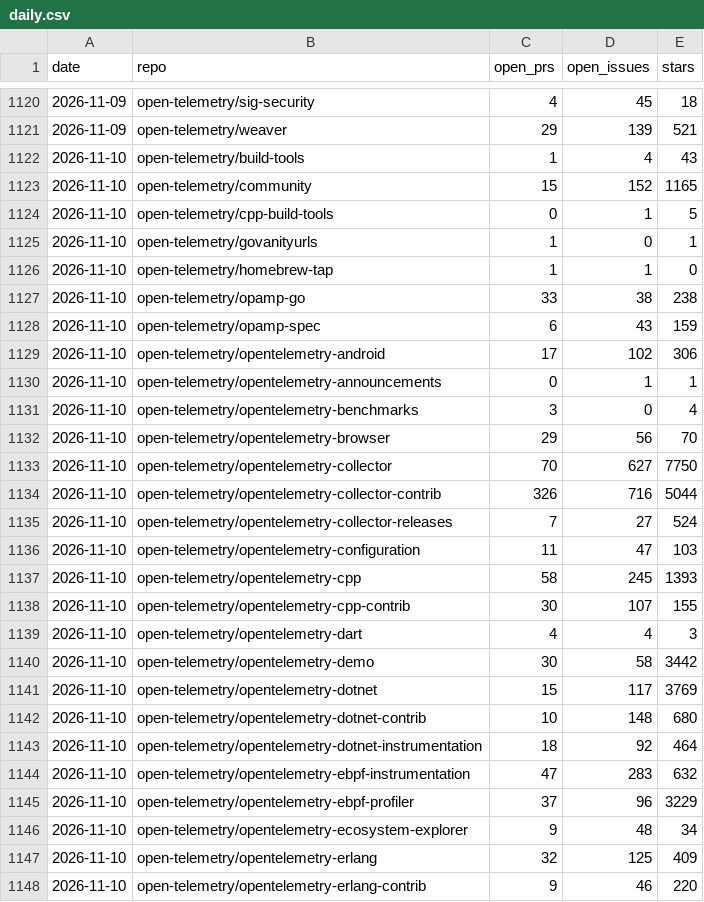
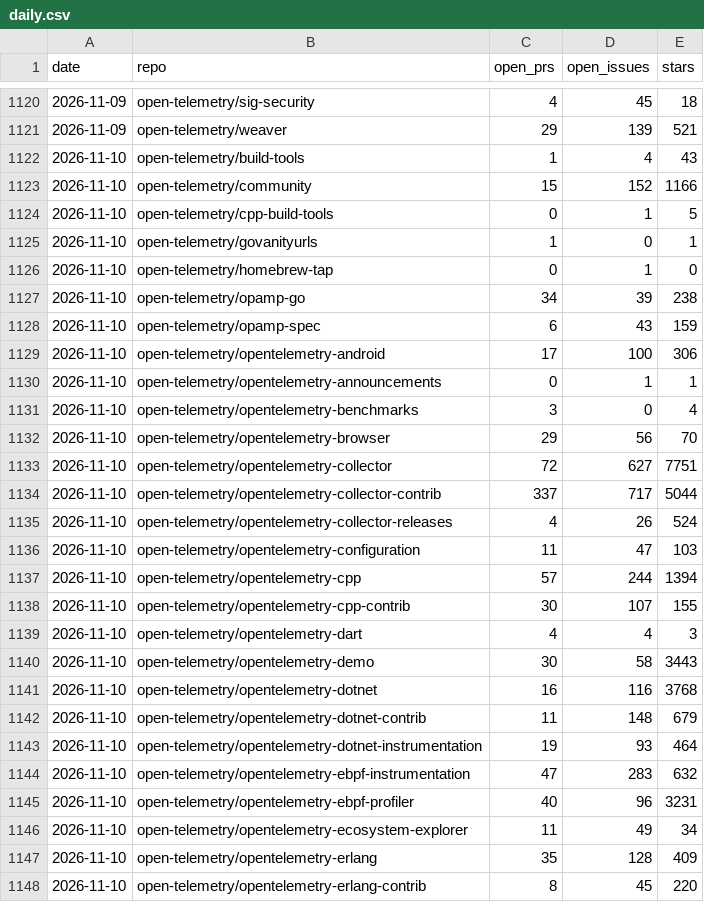
Before and after one commit to Abhimanyu9988/otel-whos-who, a CSV file: data/activity/daily.csv, drawn as a sheet; only a part is shown, gaps mark what is left out; the diff covers the shown part only.

```diff
--- a/data/activity/daily.csv
+++ b/data/activity/daily.csv
@@ -1122,9 +1122,9 @@ date,repo,open_prs,open_issues,stars
 2026-11-10,open-telemetry/build-tools,1,4,43
-2026-11-10,open-telemetry/community,15,152,1165
+2026-11-10,open-telemetry/community,15,152,1166
 2026-11-10,open-telemetry/cpp-build-tools,0,1,5
 2026-11-10,open-telemetry/govanityurls,1,0,1
-2026-11-10,open-telemetry/homebrew-tap,1,1,0
-2026-11-10,open-telemetry/opamp-go,33,38,238
+2026-11-10,open-telemetry/homebrew-tap,0,1,0
+2026-11-10,open-telemetry/opamp-go,34,39,238
 2026-11-10,open-telemetry/opamp-spec,6,43,159
-2026-11-10,open-telemetry/opentelemetry-android,17,102,306
+2026-11-10,open-telemetry/opentelemetry-android,17,100,306
 2026-11-10,open-telemetry/opentelemetry-announcements,0,1,1
@@ -1132,17 +1132,17 @@ date,repo,open_prs,open_issues,stars
 2026-11-10,open-telemetry/opentelemetry-browser,29,56,70
-2026-11-10,open-telemetry/opentelemetry-collector,70,627,7750
-2026-11-10,open-telemetry/opentelemetry-collector-contrib,326,716,5044
-2026-11-10,open-telemetry/opentelemetry-collector-releases,7,27,524
+2026-11-10,open-telemetry/opentelemetry-collector,72,627,7751
+2026-11-10,open-telemetry/opentelemetry-collector-contrib,337,717,5044
+2026-11-10,open-telemetry/opentelemetry-collector-releases,4,26,524
 2026-11-10,open-telemetry/opentelemetry-configuration,11,47,103
-2026-11-10,open-telemetry/opentelemetry-cpp,58,245,1393
+2026-11-10,open-telemetry/opentelemetry-cpp,57,244,1394
 2026-11-10,open-telemetry/opentelemetry-cpp-contrib,30,107,155
 2026-11-10,open-telemetry/opentelemetry-dart,4,4,3
-2026-11-10,open-telemetry/opentelemetry-demo,30,58,3442
-2026-11-10,open-telemetry/opentelemetry-dotnet,15,117,3769
-2026-11-10,open-telemetry/opentelemetry-dotnet-contrib,10,148,680
-2026-11-10,open-telemetry/opentelemetry-dotnet-instrumentation,18,92,464
+2026-11-10,open-telemetry/opentelemetry-demo,30,58,3443
+2026-11-10,open-telemetry/opentelemetry-dotnet,16,116,3768
+2026-11-10,open-telemetry/opentelemetry-dotnet-contrib,11,148,679
+2026-11-10,open-telemetry/opentelemetry-dotnet-instrumentation,19,93,464
 2026-11-10,open-telemetry/opentelemetry-ebpf-instrumentation,47,283,632
-2026-11-10,open-telemetry/opentelemetry-ebpf-profiler,37,96,3229
-2026-11-10,open-telemetry/opentelemetry-ecosystem-explorer,9,48,34
-2026-11-10,open-telemetry/opentelemetry-erlang,32,125,409
-2026-11-10,open-telemetry/opentelemetry-erlang-contrib,9,46,220
+2026-11-10,open-telemetry/opentelemetry-ebpf-profiler,40,96,3231
+2026-11-10,open-telemetry/opentelemetry-ecosystem-explorer,11,49,34
+2026-11-10,open-telemetry/opentelemetry-erlang,35,128,409
+2026-11-10,open-telemetry/opentelemetry-erlang-contrib,8,45,220
```
Also changed, not shown: 42 edited cells elsewhere in this file, data/activity/components.csv, data/activity/components_daily.csv, 3 other files.
